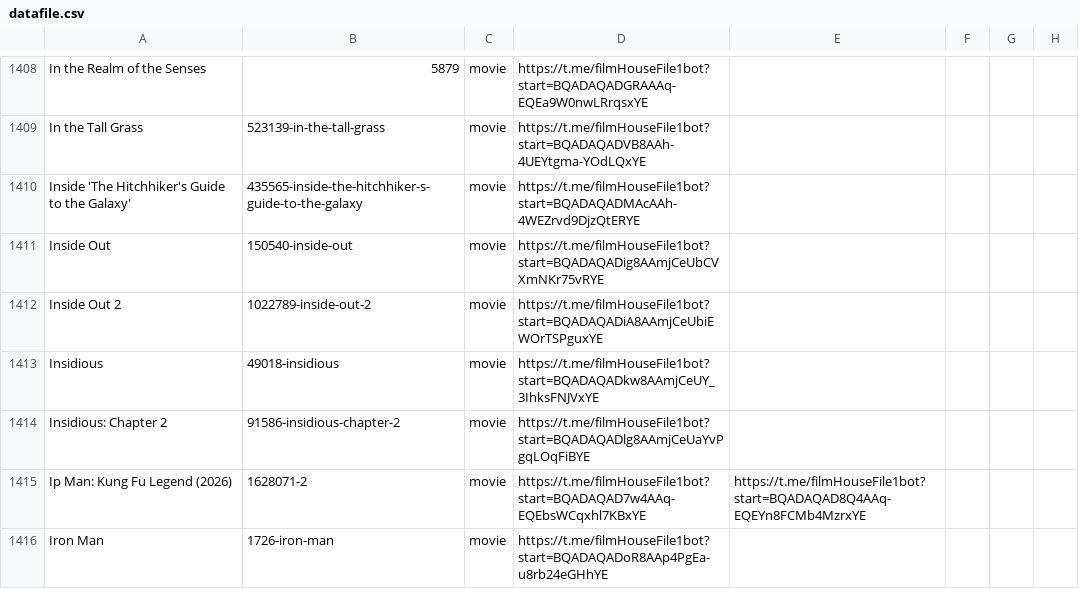
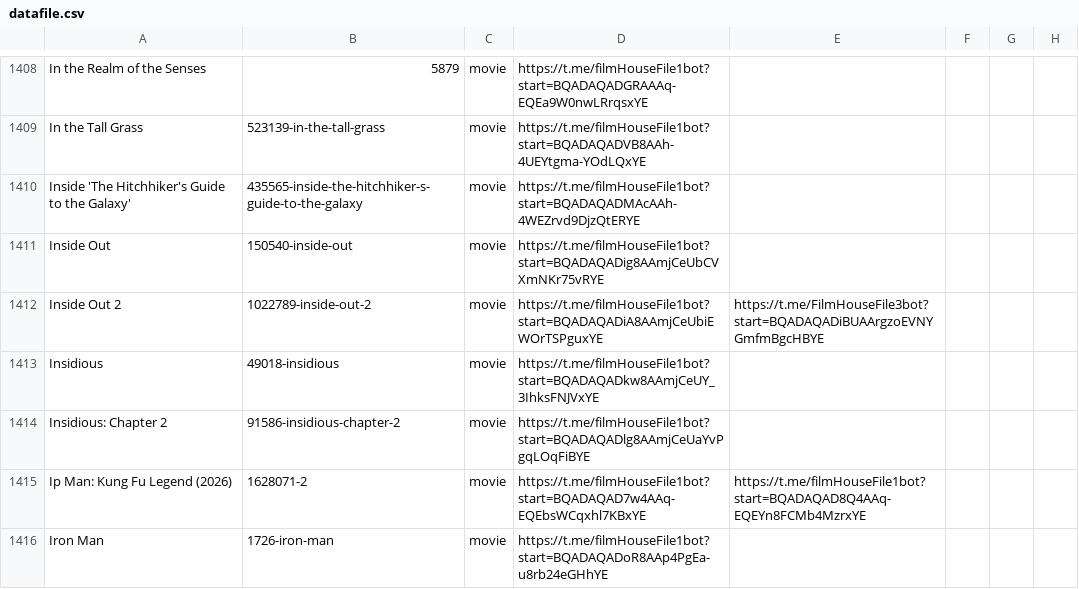
Before and after one commit to dans123456/filmhouse, a CSV file: MOVIE/Data/datafile.csv, drawn as a sheet; only a part is shown, gaps mark what is left out; the diff names each change by its address in the sheet, - before the commit and + after, or states it on an @@ line.

Commit message:
Auto-update catalog (datafile.csv) on request fulfill: Inside Out 2 (2160p Quality)

```diff
--- a/MOVIE/Data/datafile.csv
+++ b/MOVIE/Data/datafile.csv
-E1412: (empty)
+E1412: https://t.me/FilmHouseFile3bot?start=BQADAQADiBUAArgzoEVNYGmfmBgcHBYE
```
